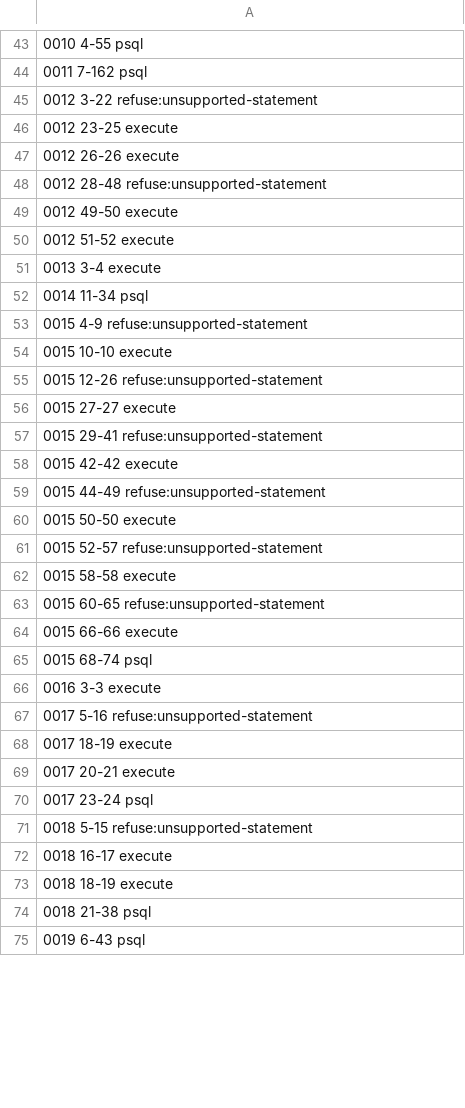
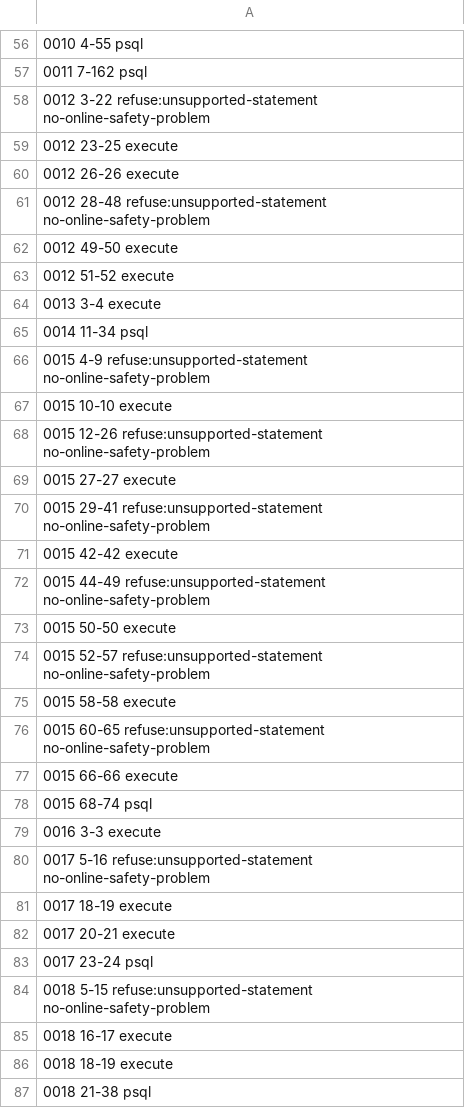
Before and after one commit to block/pg-sprite, a TSV file: replay/buzz/assessment.tsv, drawn as a sheet; only a part is shown, gaps mark what is left out; the shorter side is filled out with more unchanged rows; the diff covers the shown part only.

Commit message:
replay: classify refusals — capability boundary vs no-online-safety-problem vs by-design
A flat refusal count made bootstrap CREATE TABLE look like missing
capability. The manifest now carries an optional class per refuse row so
the bucket summary separates what pg-sprite will eventually handle (T2)
from what has no concurrent-access problem to solve and what is refused
deliberately because a safer form exists.

```diff
--- a/replay/buzz/assessment.tsv
+++ b/replay/buzz/assessment.tsv
@@ -44,6 +57,6 @@
 0011 7-162 psql
-0012 3-22 refuse:unsupported-statement
+0012 3-22 refuse:unsupported-statement no-online-safety-problem
 0012 23-25 execute
 0012 26-26 execute
-0012 28-48 refuse:unsupported-statement
+0012 28-48 refuse:unsupported-statement no-online-safety-problem
 0012 49-50 execute
@@ -52,13 +65,13 @@
 0014 11-34 psql
-0015 4-9 refuse:unsupported-statement
+0015 4-9 refuse:unsupported-statement no-online-safety-problem
 0015 10-10 execute
-0015 12-26 refuse:unsupported-statement
+0015 12-26 refuse:unsupported-statement no-online-safety-problem
 0015 27-27 execute
-0015 29-41 refuse:unsupported-statement
+0015 29-41 refuse:unsupported-statement no-online-safety-problem
 0015 42-42 execute
-0015 44-49 refuse:unsupported-statement
+0015 44-49 refuse:unsupported-statement no-online-safety-problem
 0015 50-50 execute
-0015 52-57 refuse:unsupported-statement
+0015 52-57 refuse:unsupported-statement no-online-safety-problem
 0015 58-58 execute
-0015 60-65 refuse:unsupported-statement
+0015 60-65 refuse:unsupported-statement no-online-safety-problem
 0015 66-66 execute
@@ -66,3 +79,3 @@
 0016 3-3 execute
-0017 5-16 refuse:unsupported-statement
+0017 5-16 refuse:unsupported-statement no-online-safety-problem
 0017 18-19 execute
@@ -70,3 +83,3 @@
 0017 23-24 psql
-0018 5-15 refuse:unsupported-statement
+0018 5-15 refuse:unsupported-statement no-online-safety-problem
 0018 16-17 execute
```
Also changed, not shown: 13 added rows and 17 edited cells elsewhere in this file, 2 other files.
